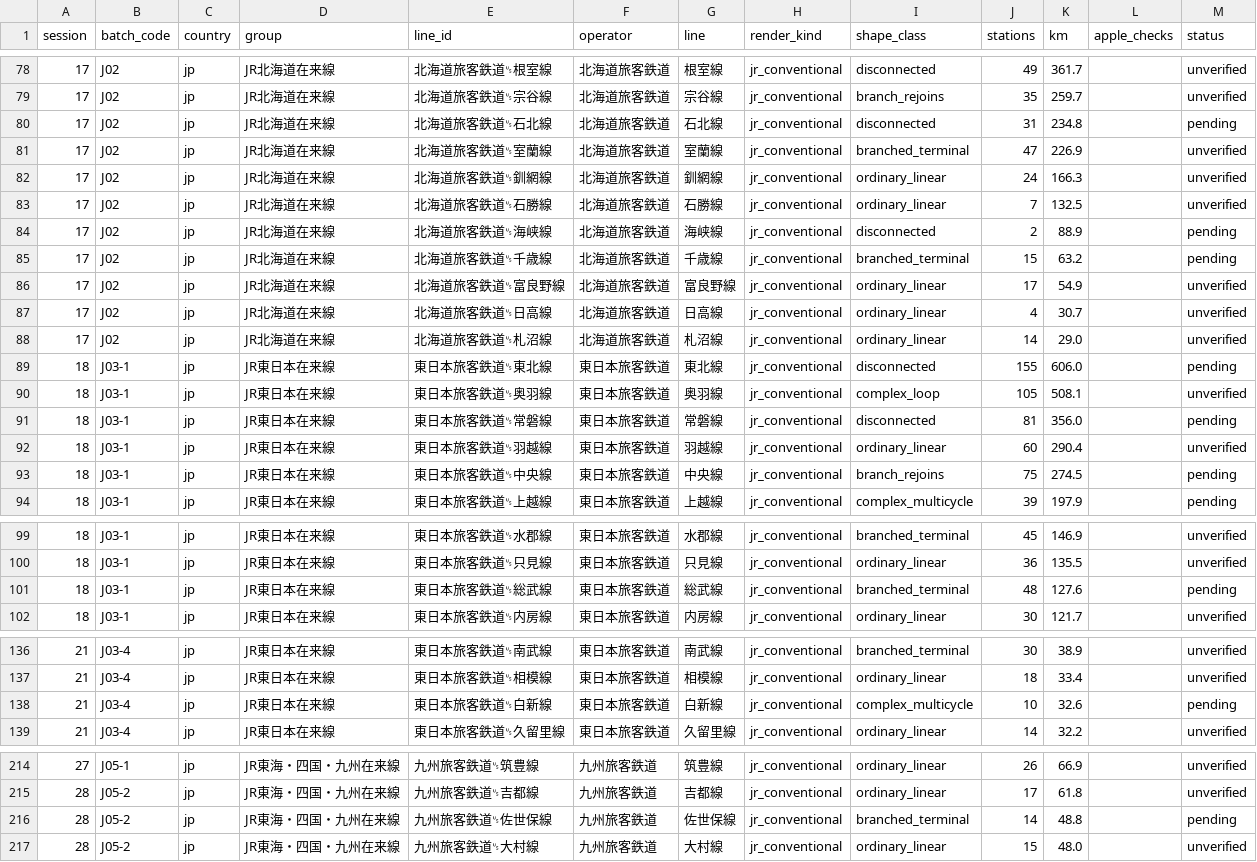
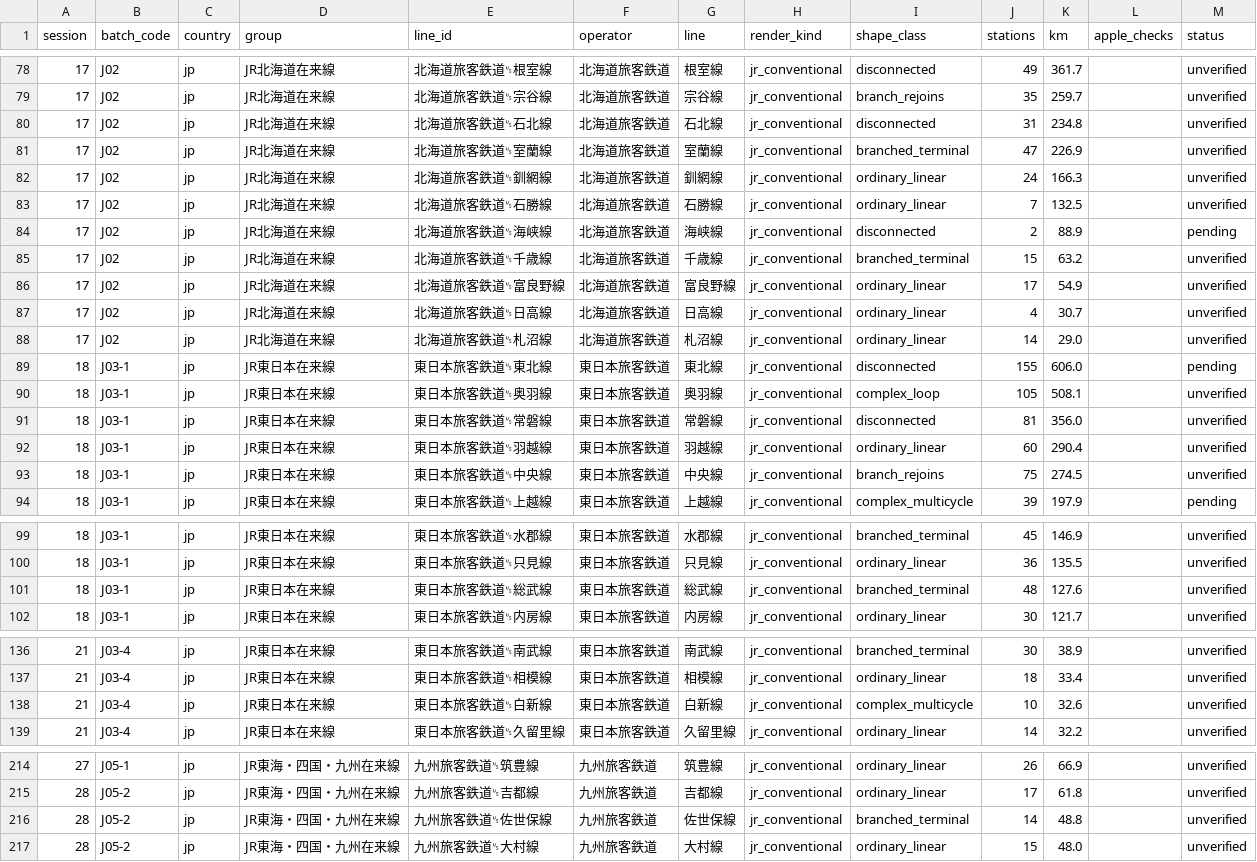
Before and after one commit to Sager1145/Japan-Train-Map, a CSV file: RAILWAY_REBUILD_BATCHES.csv, drawn as a sheet; only a part is shown, gaps mark what is left out; the diff covers the shown part only.

```diff
--- a/RAILWAY_REBUILD_BATCHES.csv
+++ b/RAILWAY_REBUILD_BATCHES.csv
@@ -79,3 +79,3 @@ session,batch_code,country,group,line_id,operator,line,render_kind,shape_class,s
 17,J02,jp,JR北海道在来線,北海道旅客鉄道␟宗谷線,北海道旅客鉄道,宗谷線,jr_conventional,branch_rejoins,35,259.7,,unverified
-17,J02,jp,JR北海道在来線,北海道旅客鉄道␟石北線,北海道旅客鉄道,石北線,jr_conventional,disconnected,31,234.8,,pending
+17,J02,jp,JR北海道在来線,北海道旅客鉄道␟石北線,北海道旅客鉄道,石北線,jr_conventional,disconnected,31,234.8,,unverified
 17,J02,jp,JR北海道在来線,北海道旅客鉄道␟室蘭線,北海道旅客鉄道,室蘭線,jr_conventional,branched_terminal,47,226.9,,unverified
@@ -84,3 +84,3 @@ session,batch_code,country,group,line_id,operator,line,render_kind,shape_class,s
 17,J02,jp,JR北海道在来線,北海道旅客鉄道␟海峡線,北海道旅客鉄道,海峡線,jr_conventional,disconnected,2,88.9,,pending
-17,J02,jp,JR北海道在来線,北海道旅客鉄道␟千歳線,北海道旅客鉄道,千歳線,jr_conventional,branched_terminal,15,63.2,,pending
+17,J02,jp,JR北海道在来線,北海道旅客鉄道␟千歳線,北海道旅客鉄道,千歳線,jr_conventional,branched_terminal,15,63.2,,unverified
 17,J02,jp,JR北海道在来線,北海道旅客鉄道␟富良野線,北海道旅客鉄道,富良野線,jr_conventional,ordinary_linear,17,54.9,,unverified
@@ -90,5 +90,5 @@ session,batch_code,country,group,line_id,operator,line,render_kind,shape_class,s
 18,J03-1,jp,JR東日本在来線,東日本旅客鉄道␟奥羽線,東日本旅客鉄道,奥羽線,jr_conventional,complex_loop,105,508.1,,unverified
-18,J03-1,jp,JR東日本在来線,東日本旅客鉄道␟常磐線,東日本旅客鉄道,常磐線,jr_conventional,disconnected,81,356.0,,pending
+18,J03-1,jp,JR東日本在来線,東日本旅客鉄道␟常磐線,東日本旅客鉄道,常磐線,jr_conventional,disconnected,81,356.0,,unverified
 18,J03-1,jp,JR東日本在来線,東日本旅客鉄道␟羽越線,東日本旅客鉄道,羽越線,jr_conventional,ordinary_linear,60,290.4,,unverified
-18,J03-1,jp,JR東日本在来線,東日本旅客鉄道␟中央線,東日本旅客鉄道,中央線,jr_conventional,branch_rejoins,75,274.5,,pending
+18,J03-1,jp,JR東日本在来線,東日本旅客鉄道␟中央線,東日本旅客鉄道,中央線,jr_conventional,branch_rejoins,75,274.5,,unverified
 18,J03-1,jp,JR東日本在来線,東日本旅客鉄道␟上越線,東日本旅客鉄道,上越線,jr_conventional,complex_multicycle,39,197.9,,pending
@@ -100,3 +100,3 @@ session,batch_code,country,group,line_id,operator,line,render_kind,shape_class,s
 18,J03-1,jp,JR東日本在来線,東日本旅客鉄道␟只見線,東日本旅客鉄道,只見線,jr_conventional,ordinary_linear,36,135.5,,unverified
-18,J03-1,jp,JR東日本在来線,東日本旅客鉄道␟総武線,東日本旅客鉄道,総武線,jr_conventional,branched_terminal,48,127.6,,pending
+18,J03-1,jp,JR東日本在来線,東日本旅客鉄道␟総武線,東日本旅客鉄道,総武線,jr_conventional,branched_terminal,48,127.6,,unverified
 18,J03-1,jp,JR東日本在来線,東日本旅客鉄道␟内房線,東日本旅客鉄道,内房線,jr_conventional,ordinary_linear,30,121.7,,unverified
@@ -137,3 +137,3 @@ session,batch_code,country,group,line_id,operator,line,render_kind,shape_class,s
 21,J03-4,jp,JR東日本在来線,東日本旅客鉄道␟相模線,東日本旅客鉄道,相模線,jr_conventional,ordinary_linear,18,33.4,,unverified
-21,J03-4,jp,JR東日本在来線,東日本旅客鉄道␟白新線,東日本旅客鉄道,白新線,jr_conventional,complex_multicycle,10,32.6,,pending
+21,J03-4,jp,JR東日本在来線,東日本旅客鉄道␟白新線,東日本旅客鉄道,白新線,jr_conventional,complex_multicycle,10,32.6,,unverified
 21,J03-4,jp,JR東日本在来線,東日本旅客鉄道␟久留里線,東日本旅客鉄道,久留里線,jr_conventional,ordinary_linear,14,32.2,,unverified
@@ -215,3 +215,3 @@ session,batch_code,country,group,line_id,operator,line,render_kind,shape_class,s
 28,J05-2,jp,JR東海・四国・九州在来線,九州旅客鉄道␟吉都線,九州旅客鉄道,吉都線,jr_conventional,ordinary_linear,17,61.8,,unverified
-28,J05-2,jp,JR東海・四国・九州在来線,九州旅客鉄道␟佐世保線,九州旅客鉄道,佐世保線,jr_conventional,branched_terminal,14,48.8,,pending
+28,J05-2,jp,JR東海・四国・九州在来線,九州旅客鉄道␟佐世保線,九州旅客鉄道,佐世保線,jr_conventional,branched_terminal,14,48.8,,unverified
 28,J05-2,jp,JR東海・四国・九州在来線,九州旅客鉄道␟大村線,九州旅客鉄道,大村線,jr_conventional,ordinary_linear,15,48.0,,unverified
```
Also changed, not shown: 5 edited cells elsewhere in this file, 2 other files.
